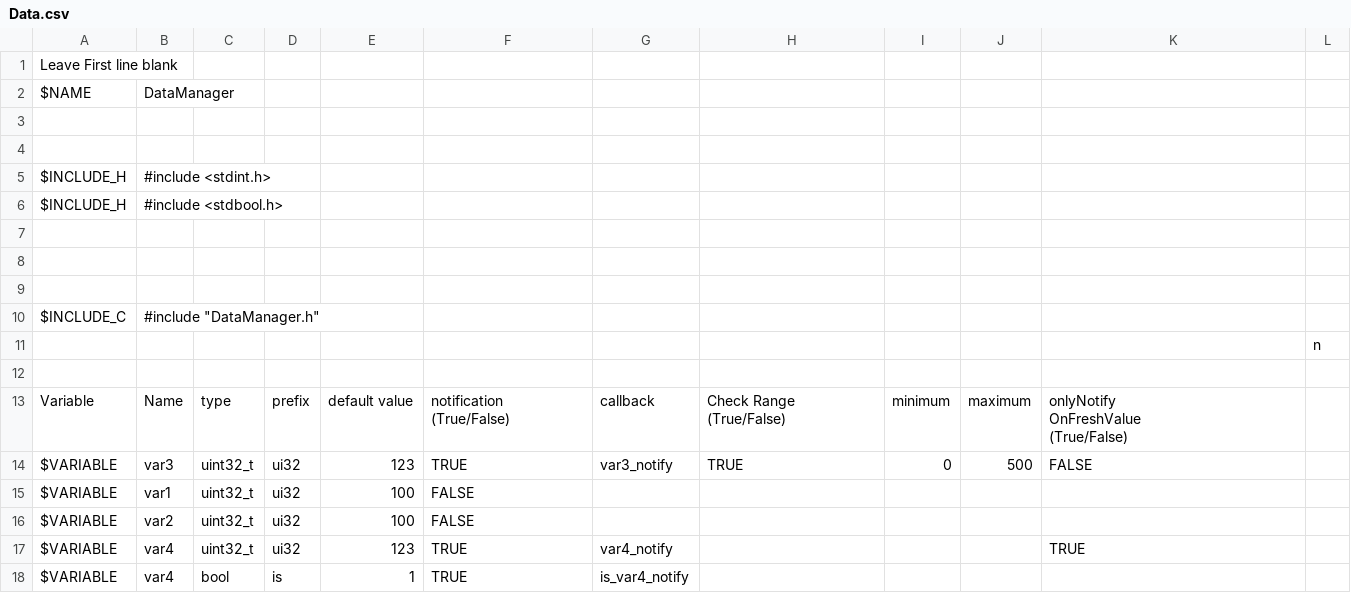
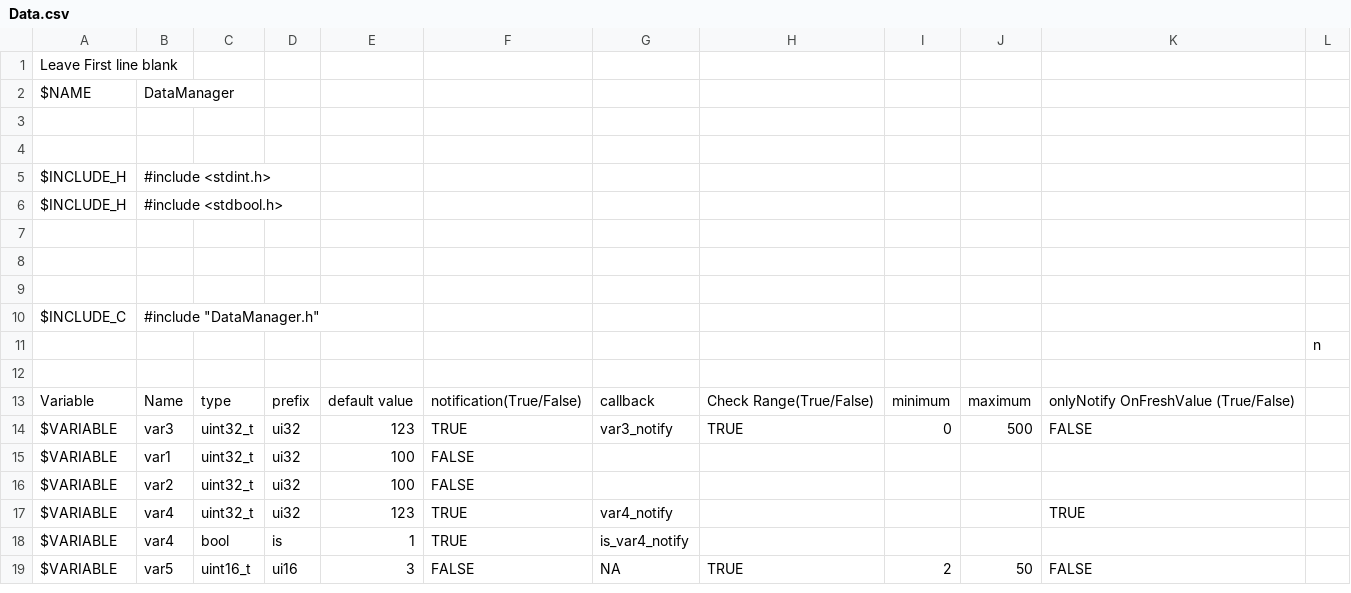
Before and after one commit to knor12/DataManagerGenerator, a CSV file: Data.csv, drawn as a sheet; ↵ is a line break in a cell; the diff names each change by its address in the sheet, - before the commit and + after, or states it on an @@ line.

```diff
--- a/Data.csv
+++ b/Data.csv
-F13: notification ↵ (True/False)
+F13: notification(True/False)
-H13: Check Range ↵ (True/False)
+H13: Check Range(True/False)
-K13: onlyNotify ↵ OnFreshValue ↵ (True/False)
+K13: onlyNotify OnFreshValue (True/False)
+row 19: $VARIABLE | var5 | uint16_t | ui16 | 3 | FALSE | NA | TRUE | 2 | 50 | FALSE
```
Also changed, not shown: 4 other files.
